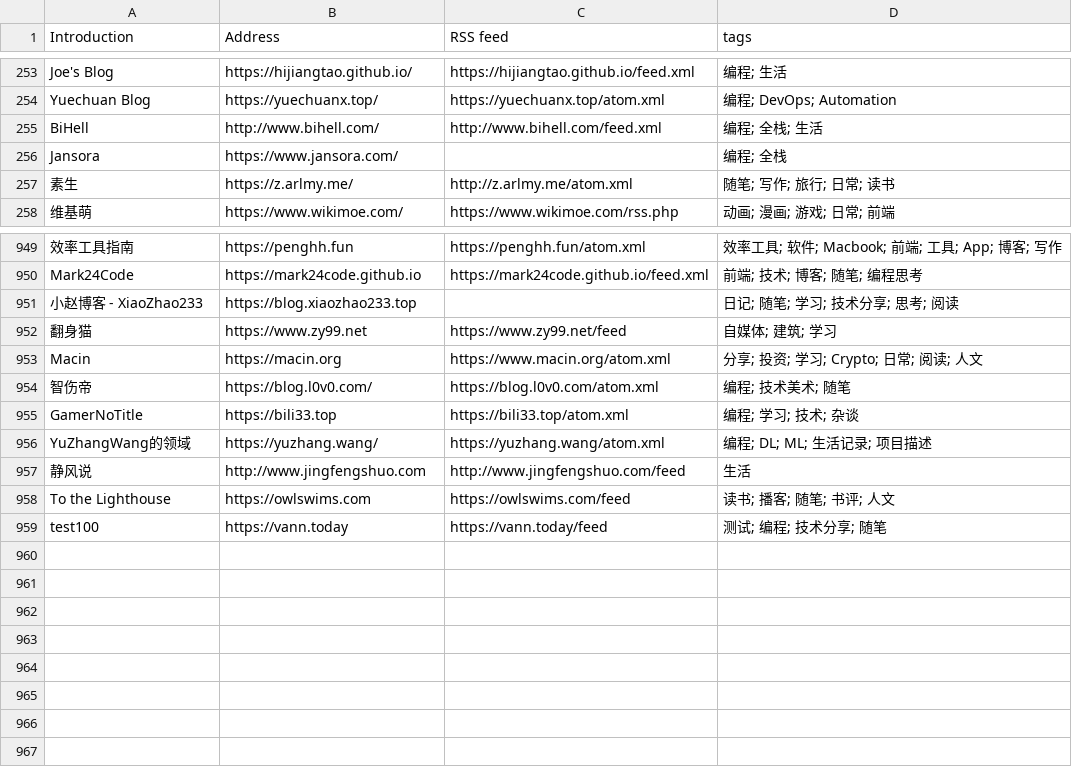
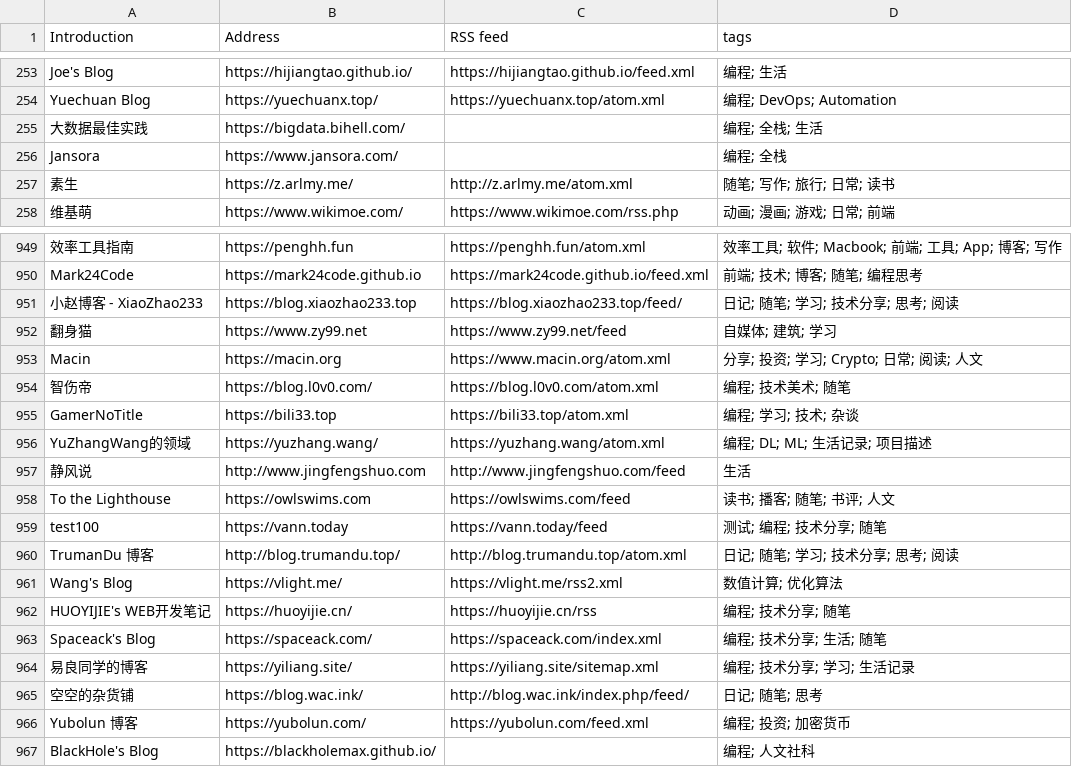
Before and after one commit to saveweb/rss-list-upstream, a CSV file: timqiam-independent-blogs-list.csv, drawn as a sheet; only a part is shown, gaps mark what is left out; removed rows and columns are numbered as before the commit, all else as after; the diff names each change by its address in the sheet, - before the commit and + after, or states it on an @@ line.

```diff
--- a/timqiam-independent-blogs-list.csv
+++ b/timqiam-independent-blogs-list.csv
-row 255: BiHell | http://www.bihell.com/ | http://www.bihell.com/feed.xml | 编程; 全栈; 生活
+row 255: 大数据最佳实践 | https://bigdata.bihell.com/ |  | 编程; 全栈; 生活
-C951 (RSS feed): (empty)
+C951 (RSS feed): https://blog.xiaozhao233.top/feed/
+row 960: TrumanDu 博客 | http://blog.trumandu.top/ | http://blog.trumandu.top/atom.xml | 日记; 随笔; 学习; 技术分享; 思考; 阅读
+row 961: Wang's Blog | https://vlight.me/ | https://vlight.me/rss2.xml | 数值计算; 优化算法
+row 962: HUOYIJIE's WEB开发笔记 | https://huoyijie.cn/ | https://huoyijie.cn/rss | 编程; 技术分享; 随笔
+row 963: Spaceack's Blog | https://spaceack.com/ | https://spaceack.com/index.xml | 编程; 技术分享; 生活; 随笔
+row 964: 易良同学的博客 | https://yiliang.site/ | https://yiliang.site/sitemap.xml | 编程; 技术分享; 学习; 生活记录
+row 965: 空空的杂货铺 | https://blog.wac.ink/ | http://blog.wac.ink/index.php/feed/ | 日记; 随笔; 思考
+row 966: Yubolun 博客 | https://yubolun.com/ | https://yubolun.com/feed.xml | 编程; 投资; 加密货币
+row 967: BlackHole's Blog | https://blackholemax.github.io/ |  | 编程; 人文社科
```
Also changed, not shown: 2 other files.
